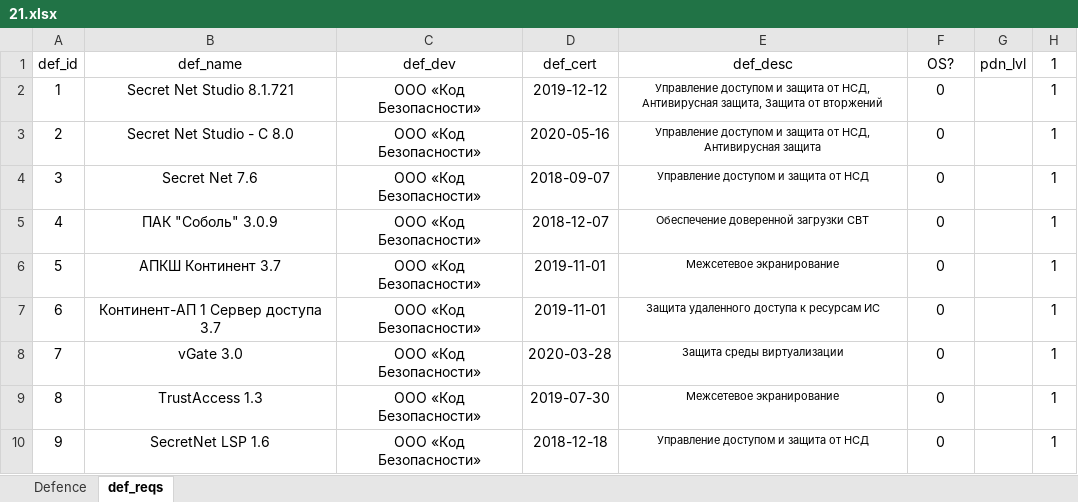
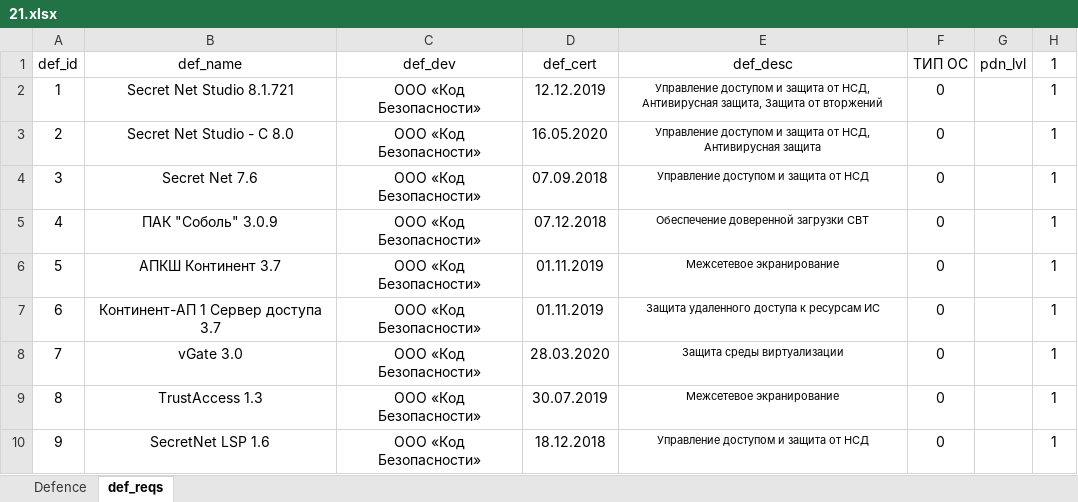
Before and after one commit to Oleg092/aszi, an Excel workbook: processFiles/21.xlsx, sheet def_reqs, drawn as a sheet; only a part is shown; values as stored, in another font and other column widths than the file's, no borders; the diff names each change by its address in the sheet, - before the commit and + after, or states it on an @@ line.

Commit message:
req list for aszi on page catalogue and processing files for req_defence table

```diff
--- a/processFiles/21.xlsx (sheet def_reqs)
+++ b/processFiles/21.xlsx (sheet def_reqs)
-F1: OS?
+F1: ТИП ОС
-D2: 2019-12-12
+D2: 12.12.2019
-D3: 2020-05-16
+D3: 16.05.2020
-D4: 2018-09-07
+D4: 07.09.2018
-D5: 2018-12-07
+D5: 07.12.2018
-D6:D7: 2019-11-01
+D6:D7: 01.11.2019
-D8: 2020-03-28
+D8: 28.03.2020
-D9: 2019-07-30
+D9: 30.07.2019
-D10: 2018-12-18
+D10: 18.12.2018
```
Also changed, not shown: processFiles/1.xlsx, 7 other files.
